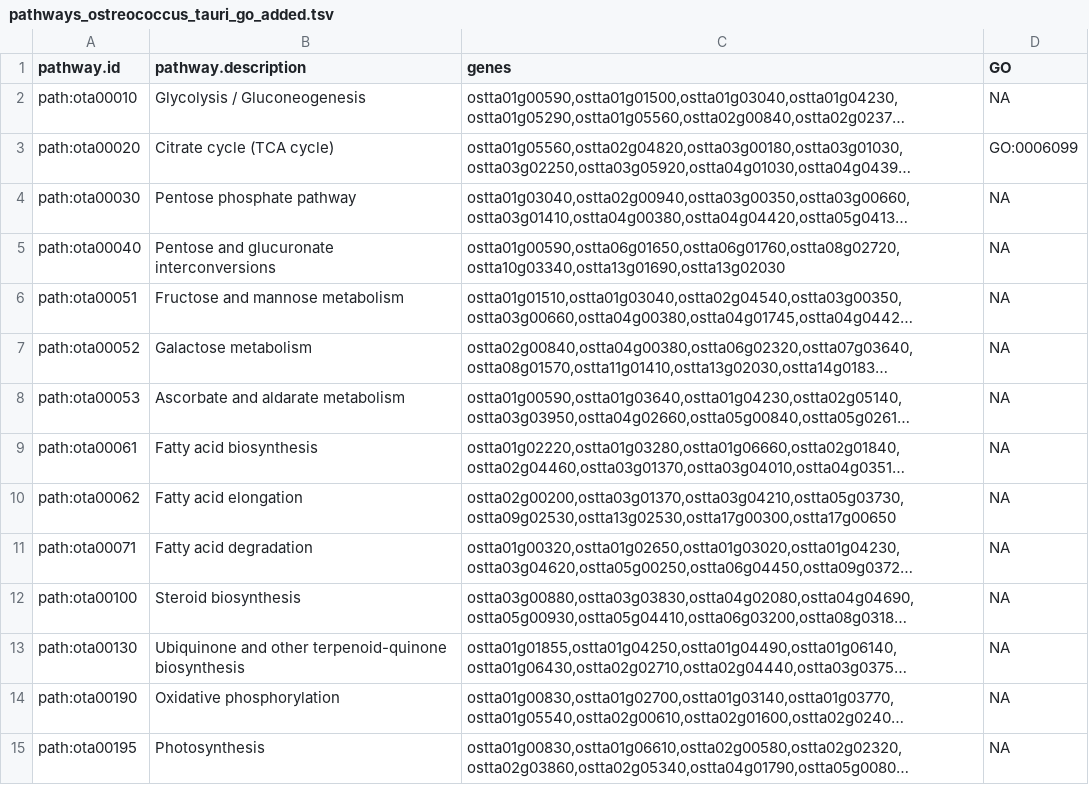
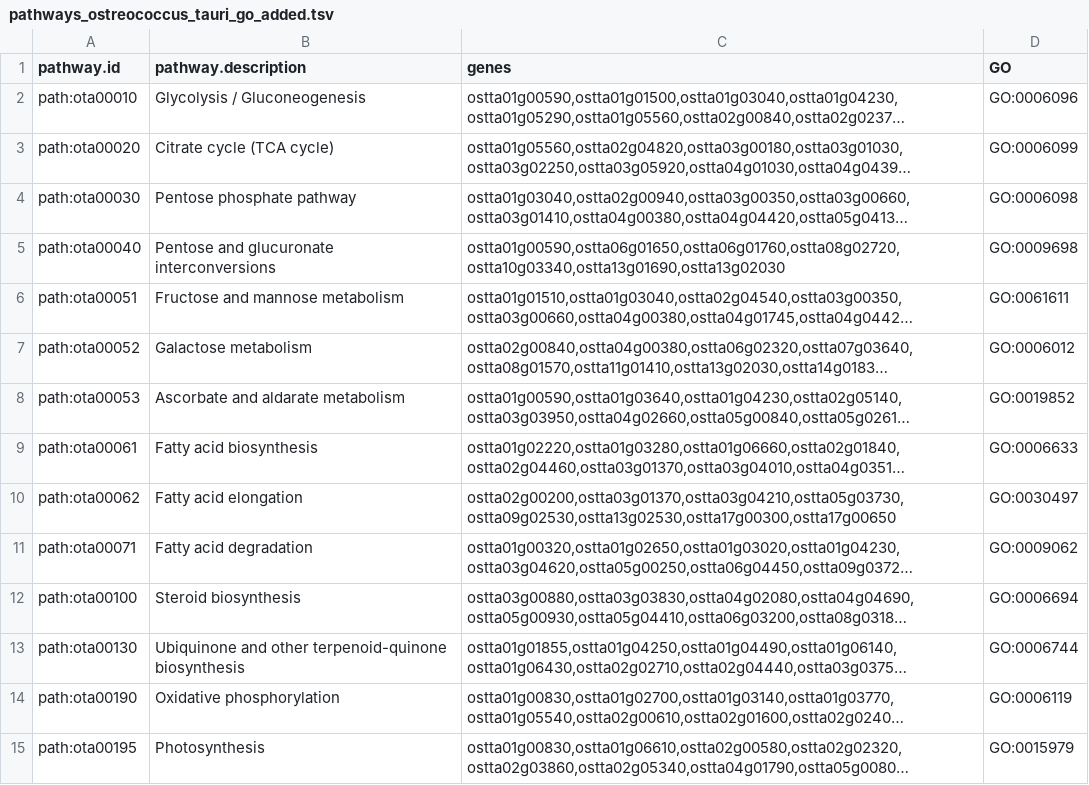
Before and after one commit to fran-romero-campero/OSTIGO, a TSV file: pathways_ostreococcus_tauri_go_added.tsv, drawn as a sheet; only a part is shown; long unchanged cells end in …; the diff covers the shown part only; the diff names each change by its address in the sheet, - before the commit and + after, or states it on an @@ line.

Commit message:
Update whith pathways
Update after summer

```diff
--- a/pathways_ostreococcus_tauri_go_added.tsv
+++ b/pathways_ostreococcus_tauri_go_added.tsv
-D2 (GO): NA
+D2 (GO): GO:0006096
-D4 (GO): NA
+D4 (GO): GO:0006098
-D5 (GO): NA
+D5 (GO): GO:0009698
-D6 (GO): NA
+D6 (GO): GO:0061611
-D7 (GO): NA
+D7 (GO): GO:0006012
-D8 (GO): NA
+D8 (GO): GO:0019852
-D9 (GO): NA
+D9 (GO): GO:0006633
-D10 (GO): NA
+D10 (GO): GO:0030497
-D11 (GO): NA
+D11 (GO): GO:0009062
-D12 (GO): NA
+D12 (GO): GO:0006694
-D13 (GO): NA
+D13 (GO): GO:0006744
-D14 (GO): NA
+D14 (GO): GO:0006119
-D15 (GO): NA
+D15 (GO): GO:0015979
```
Also changed, not shown: 104 edited cells elsewhere in this file, 6 other files.
